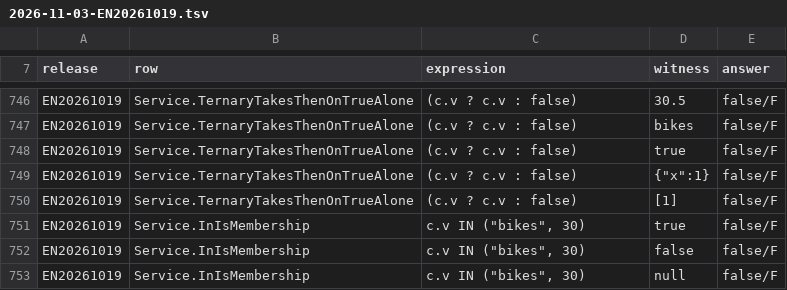
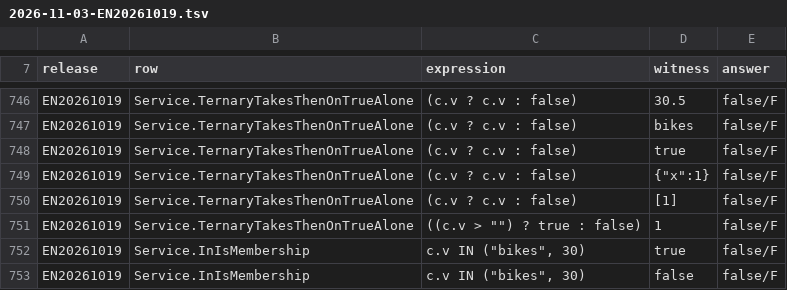
Before and after one commit to ikvmnet/calcite-cosmos, a TSV file: src/Apache.Calcite.Cosmos.Adapter.Tests/Measurements/Runs/Emulator/2026-11-03-EN20261019.tsv, drawn as a sheet; only a part is shown, gaps mark what is left out; the shorter side is filled out with more unchanged rows.

Commit message:
A CASE in S is read: each arm is tagged with the strata of the conditions it sits beneath, an absorbing or opposite constant else makes the case its condition joined with its then-arm, the service ternary is licensed by measured rows and composed where its set allows it, a truth constant is its own exact rendering, and the weakening of a case is its condition and arms joined, while no plan changes

```diff
--- a/src/Apache.Calcite.Cosmos.Adapter.Tests/Measurements/Runs/Emulator/2026-11-03-EN20261019.tsv
+++ b/src/Apache.Calcite.Cosmos.Adapter.Tests/Measurements/Runs/Emulator/2026-11-03-EN20261019.tsv
@@ -750,2 +750,3 @@ EN20261019	Service.TernaryTakesThenOnTrueAlone	(c.v ? c.v : false)	{"x":1}	false
 EN20261019	Service.TernaryTakesThenOnTrueAlone	(c.v ? c.v : false)	[1]	false/F
+EN20261019	Service.TernaryTakesThenOnTrueAlone	((c.v > "") ? true : false)	1	false/F
 EN20261019	Service.InIsMembership	c.v IN ("bikes", 30)	true	false/F
```
Also changed, not shown: 32 other files.
